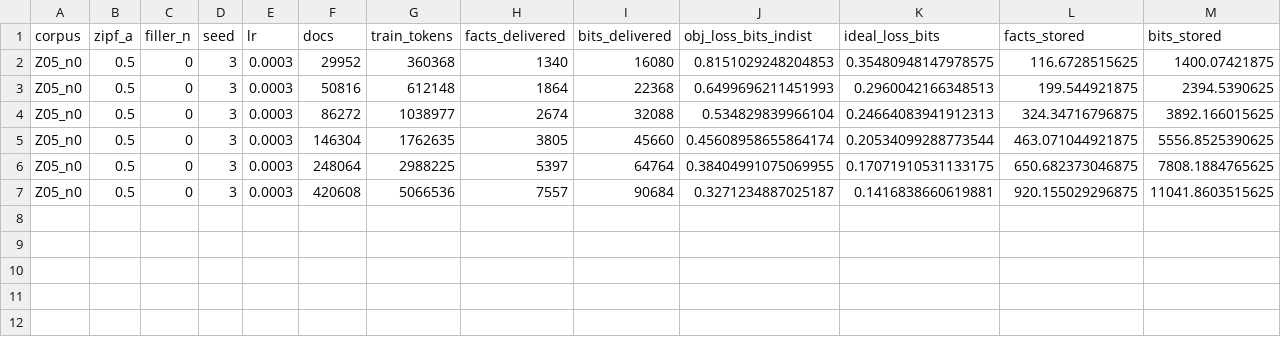
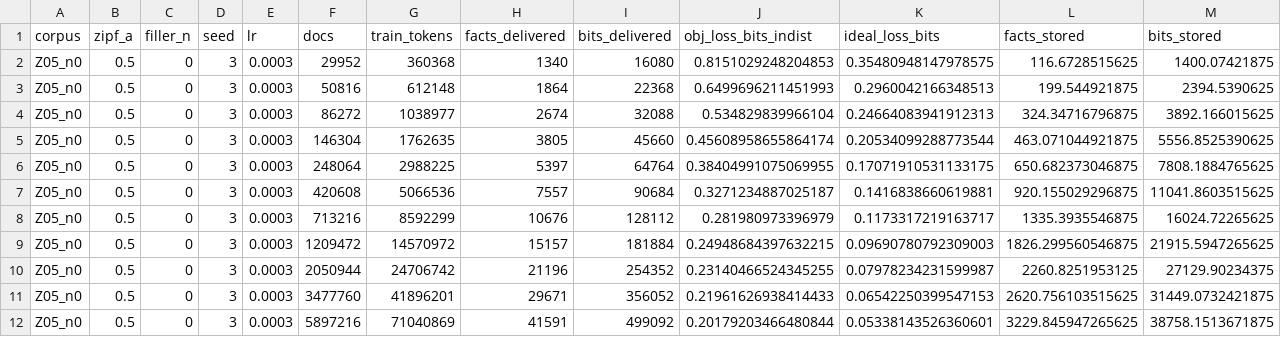
Before and after one commit to Pokee-AI/bits-not-tokens, a CSV file: results/partial_seed3/Z05_n0_seed3.csv (was results/runs/Z05_n0_seed3.csv), drawn as a sheet; only a part is shown; rows hold the shown columns only; the diff names each change by its address in the sheet, - before the commit and + after, or states it on an @@ line.

```diff
--- a/results/runs/Z05_n0_seed3.csv
+++ b/results/partial_seed3/Z05_n0_seed3.csv
+row 8: Z05_n0 | 0.5 | 0 | 3 | 0.0003 | 713216 | 8592299 | 10676 | 128112 | 0.281980973396979 | 0.1173317219163717 | 1335.3935546875 | 16024.72265625
+row 9: Z05_n0 | 0.5 | 0 | 3 | 0.0003 | 1209472 | 14570972 | 15157 | 181884 | 0.24948684397632215 | 0.09690780792309003 | 1826.299560546875 | 21915.5947265625
+row 10: Z05_n0 | 0.5 | 0 | 3 | 0.0003 | 2050944 | 24706742 | 21196 | 254352 | 0.23140466524345255 | 0.07978234231599987 | 2260.8251953125 | 27129.90234375
+row 11: Z05_n0 | 0.5 | 0 | 3 | 0.0003 | 3477760 | 41896201 | 29671 | 356052 | 0.21961626938414433 | 0.06542250399547153 | 2620.756103515625 | 31449.0732421875
+row 12: Z05_n0 | 0.5 | 0 | 3 | 0.0003 | 5897216 | 71040869 | 41591 | 499092 | 0.20179203466480844 | 0.05338143526360601 | 3229.845947265625 | 38758.1513671875
```
Also changed, not shown: results/partial_seed3/Z10_n0_seed3.csv, results/runs.csv, 30 other files.
